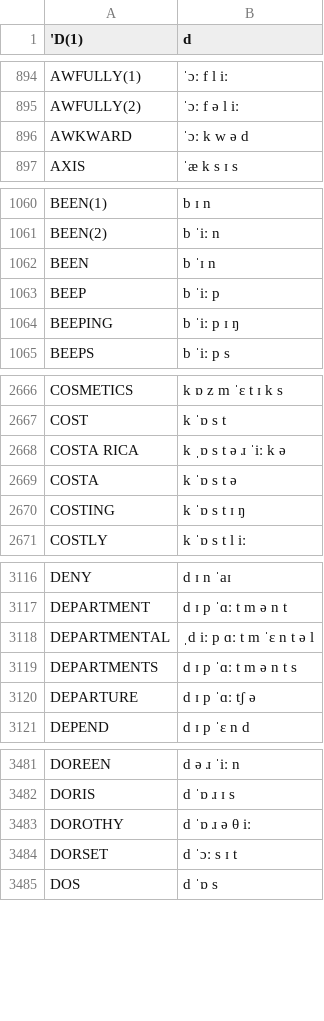
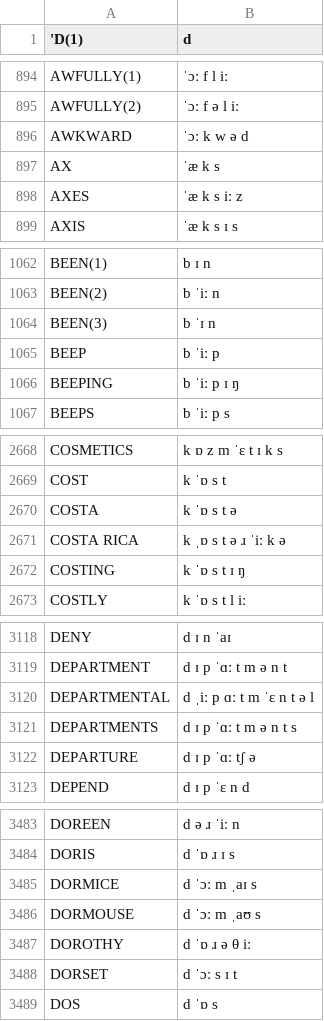
Before and after one commit to JoseLlarena/Britfone, a CSV file: britfone.main.1.0.0.csv, drawn as a sheet; only a part is shown, gaps mark what is left out; the diff covers the shown part only.

Commit message:
fix: been, moldova, departmental, will now show all words properly torted; add ax, axes, dormouse , dormice

```diff
--- a/britfone.main.1.0.0.csv
+++ b/britfone.main.1.0.0.csv
@@ -896,2 +896,4 @@ AWFULLY(2), ˈɔː f ə l iː
 AWKWARD, ˈɔː k w ə d
+AX, ˈæ k s
+AXES, ˈæ k s iː z
 AXIS, ˈæ k s ɪ s
@@ -1061,3 +1063,3 @@ BEEN(1), b ɪ n
 BEEN(2), b ˈiː n
-BEEN, b ˈɪ n
+BEEN(3), b ˈɪ n
 BEEP, b ˈiː p
@@ -2667,4 +2669,4 @@ COSMETICS, k ɒ z m ˈɛ t ɪ k s
 COST, k ˈɒ s t
-COSTA RICA, k ˌɒ s t ə ɹ ˈiː k ə
 COSTA, k ˈɒ s t ə
+COSTA RICA, k ˌɒ s t ə ɹ ˈiː k ə
 COSTING, k ˈɒ s t ɪ ŋ
@@ -3117,3 +3119,3 @@ DENY, d ɪ n ˈaɪ
 DEPARTMENT, d ɪ p ˈɑː t m ə n t
-DEPARTMENTAL, ˌd iː p ɑː t m ˈɛ n t ə l
+DEPARTMENTAL, d ˌiː p ɑː t m ˈɛ n t ə l
 DEPARTMENTS, d ɪ p ˈɑː t m ə n t s
@@ -3482,2 +3484,4 @@ DOREEN, d ə ɹ ˈiː n
 DORIS, d ˈɒ ɹ ɪ s
+DORMICE, d ˈɔː m ˌaɪ s
+DORMOUSE, d ˈɔː m ˌaʊ s
 DOROTHY, d ˈɒ ɹ ə θ iː
```
Also changed, not shown: 7 moved rows and 1 edited cell elsewhere in this file.
